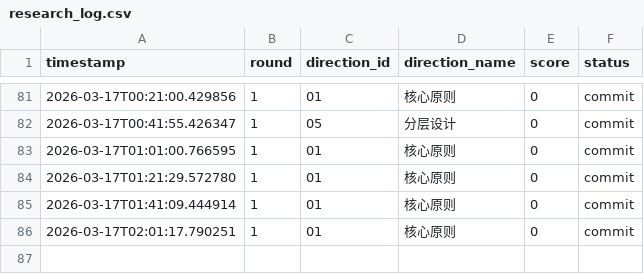
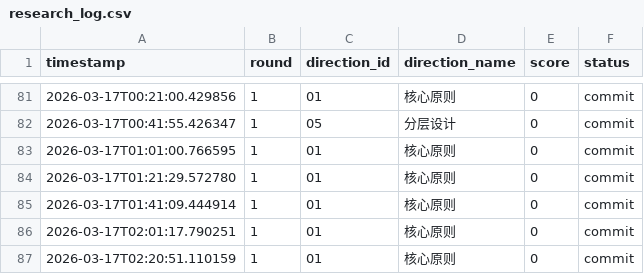
Before and after one commit to YakuzaRyo/RustStateSpaceResearch, a CSV file: logs/research_log.csv, drawn as a sheet; only a part is shown, gaps mark what is left out.

Commit message:
研究方向 01: 核心原则 得分 0

```diff
--- a/logs/research_log.csv
+++ b/logs/research_log.csv
@@ -86 +86,2 @@ timestamp,round,direction_id,direction_name,score,status
 2026-03-17T02:01:17.790251,1,01,核心原则,0,commit
+2026-03-17T02:20:51.110159,1,01,核心原则,0,commit
```
Also changed, not shown: 1 other file.
